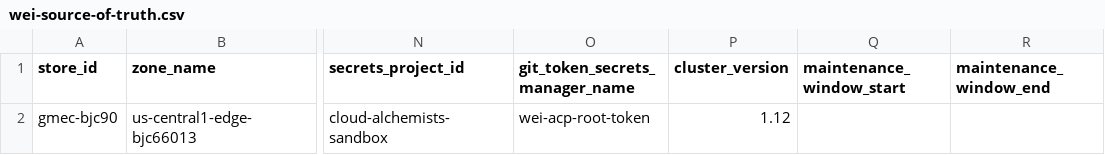
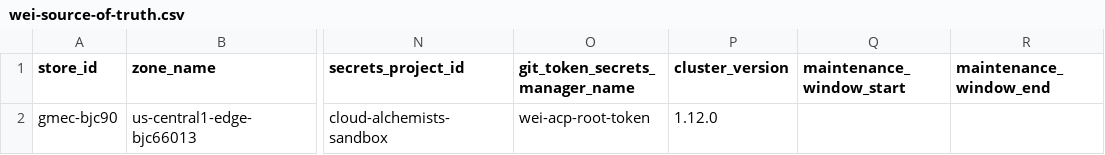
Before and after one commit to weiwang118/automated-cluster-provisioner, a CSV file: wei-source-of-truth.csv, drawn as a sheet; only a part is shown, gaps mark what is left out; the diff names each change by its address in the sheet, - before the commit and + after, or states it on an @@ line.

Commit message:
Update wei-source-of-truth.csv

```diff
--- a/wei-source-of-truth.csv
+++ b/wei-source-of-truth.csv
-P2 (cluster_version): 1.12
+P2 (cluster_version): 1.12.0
```
